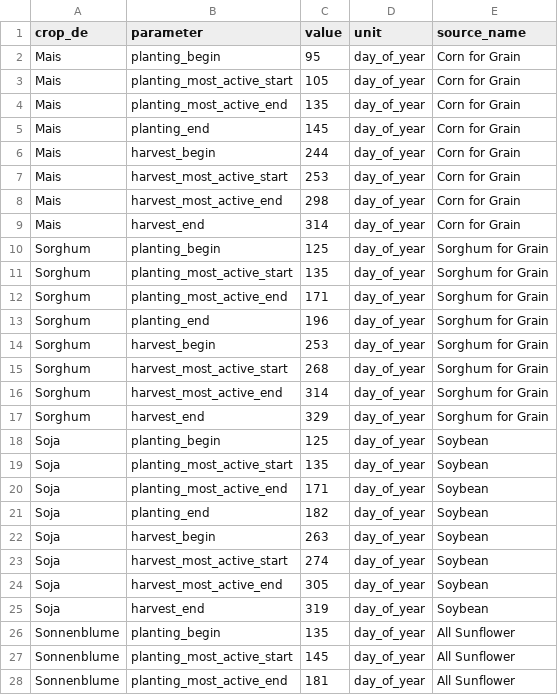
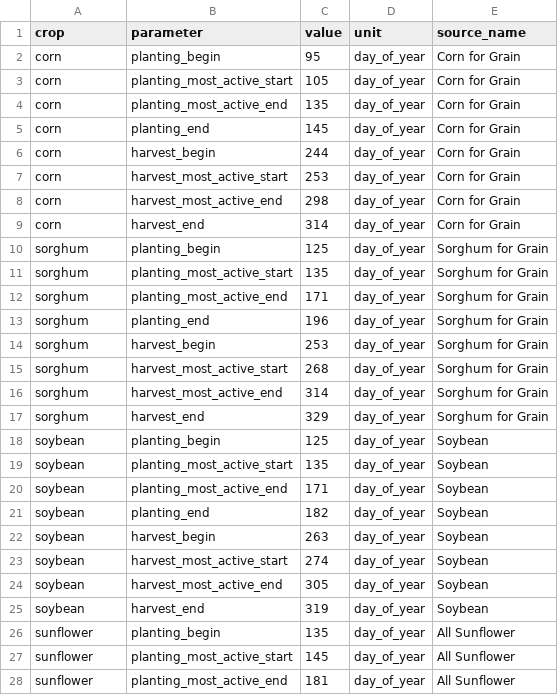
Before and after one commit to overfitted-and-overwhelmed/field-shift, a CSV file: data/raw/nass/kansas_crop_calendar_long.csv, drawn as a sheet; only a part is shown; the diff covers the shown part only.

Commit message:
Use English crop names in Kansas crop calendar
Rename key column crop_de to crop with values corn, sorghum, soybean, sunflower and winter_wheat.

```diff
--- a/data/raw/nass/kansas_crop_calendar_long.csv
+++ b/data/raw/nass/kansas_crop_calendar_long.csv
@@ -1,28 +1,28 @@
-crop_de,parameter,value,unit,source_name
-Mais,planting_begin,95,day_of_year,Corn for Grain
-Mais,planting_most_active_start,105,day_of_year,Corn for Grain
-Mais,planting_most_active_end,135,day_of_year,Corn for Grain
-Mais,planting_end,145,day_of_year,Corn for Grain
-Mais,harvest_begin,244,day_of_year,Corn for Grain
-Mais,harvest_most_active_start,253,day_of_year,Corn for Grain
-Mais,harvest_most_active_end,298,day_of_year,Corn for Grain
-Mais,harvest_end,314,day_of_year,Corn for Grain
-Sorghum,planting_begin,125,day_of_year,Sorghum for Grain
-Sorghum,planting_most_active_start,135,day_of_year,Sorghum for Grain
-Sorghum,planting_most_active_end,171,day_of_year,Sorghum for Grain
-Sorghum,planting_end,196,day_of_year,Sorghum for Grain
-Sorghum,harvest_begin,253,day_of_year,Sorghum for Grain
-Sorghum,harvest_most_active_start,268,day_of_year,Sorghum for Grain
-Sorghum,harvest_most_active_end,314,day_of_year,Sorghum for Grain
-Sorghum,harvest_end,329,day_of_year,Sorghum for Grain
-Soja,planting_begin,125,day_of_year,Soybean
-Soja,planting_most_active_start,135,day_of_year,Soybean
-Soja,planting_most_active_end,171,day_of_year,Soybean
-Soja,planting_end,182,day_of_year,Soybean
-Soja,harvest_begin,263,day_of_year,Soybean
-Soja,harvest_most_active_start,274,day_of_year,Soybean
-Soja,harvest_most_active_end,305,day_of_year,Soybean
-Soja,harvest_end,319,day_of_year,Soybean
-Sonnenblume,planting_begin,135,day_of_year,All Sunflower
-Sonnenblume,planting_most_active_start,145,day_of_year,All Sunflower
-Sonnenblume,planting_most_active_end,181,day_of_year,All Sunflower
+crop,parameter,value,unit,source_name
+corn,planting_begin,95,day_of_year,Corn for Grain
+corn,planting_most_active_start,105,day_of_year,Corn for Grain
+corn,planting_most_active_end,135,day_of_year,Corn for Grain
+corn,planting_end,145,day_of_year,Corn for Grain
+corn,harvest_begin,244,day_of_year,Corn for Grain
+corn,harvest_most_active_start,253,day_of_year,Corn for Grain
+corn,harvest_most_active_end,298,day_of_year,Corn for Grain
+corn,harvest_end,314,day_of_year,Corn for Grain
+sorghum,planting_begin,125,day_of_year,Sorghum for Grain
+sorghum,planting_most_active_start,135,day_of_year,Sorghum for Grain
+sorghum,planting_most_active_end,171,day_of_year,Sorghum for Grain
+sorghum,planting_end,196,day_of_year,Sorghum for Grain
+sorghum,harvest_begin,253,day_of_year,Sorghum for Grain
+sorghum,harvest_most_active_start,268,day_of_year,Sorghum for Grain
+sorghum,harvest_most_active_end,314,day_of_year,Sorghum for Grain
+sorghum,harvest_end,329,day_of_year,Sorghum for Grain
+soybean,planting_begin,125,day_of_year,Soybean
+soybean,planting_most_active_start,135,day_of_year,Soybean
+soybean,planting_most_active_end,171,day_of_year,Soybean
+soybean,planting_end,182,day_of_year,Soybean
+soybean,harvest_begin,263,day_of_year,Soybean
+soybean,harvest_most_active_start,274,day_of_year,Soybean
+soybean,harvest_most_active_end,305,day_of_year,Soybean
+soybean,harvest_end,319,day_of_year,Soybean
+sunflower,planting_begin,135,day_of_year,All Sunflower
+sunflower,planting_most_active_start,145,day_of_year,All Sunflower
+sunflower,planting_most_active_end,181,day_of_year,All Sunflower
```
Also changed, not shown: 13 edited cells elsewhere in this file, 1 other file.
